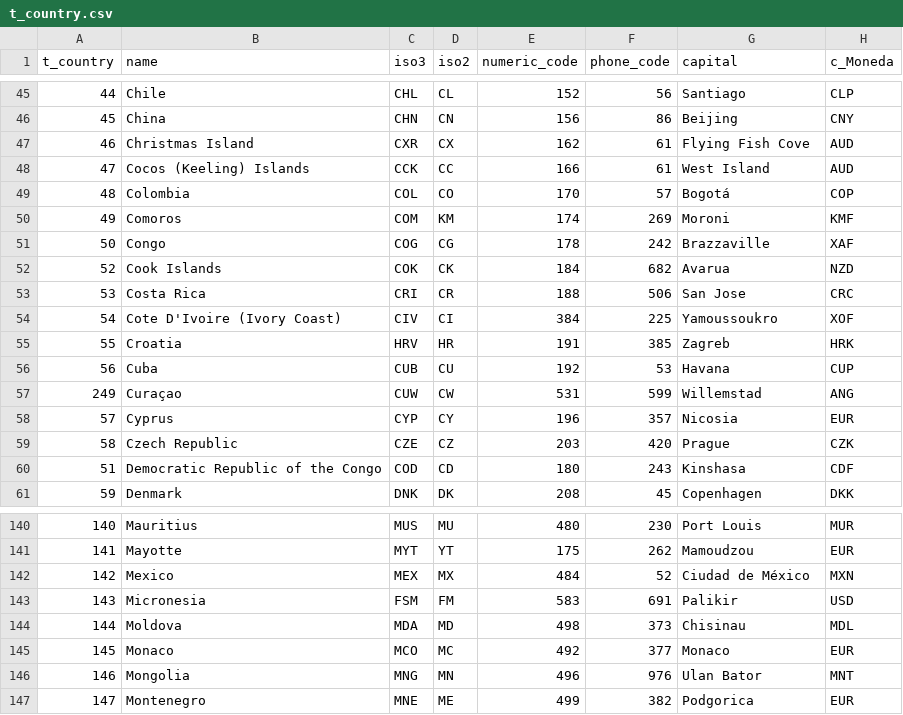
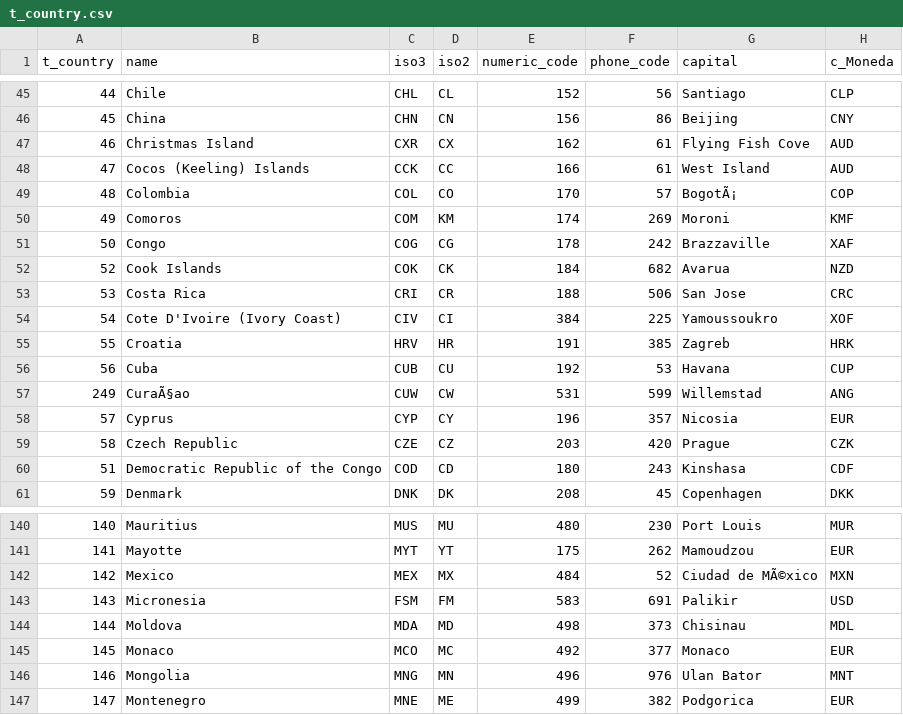
Before and after one commit to TCS2211194M1/Antares_project, a CSV file: tablas/t_country.csv, drawn as a sheet; only a part is shown, gaps mark what is left out; the diff names each change by its address in the sheet, - before the commit and + after, or states it on an @@ line.

```diff
--- a/tablas/t_country.csv
+++ b/tablas/t_country.csv
-G49 (capital): Bogotá
+G49 (capital): BogotÃ¡
-B57 (name): Curaçao
+B57 (name): CuraÃ§ao
-G142 (capital): Ciudad de México
+G142 (capital): Ciudad de MÃ©xico
```
Also changed, not shown: tablas/c_ClaveUnidad.csv, tablas/c_Impuesto.csv, 12 other files.
